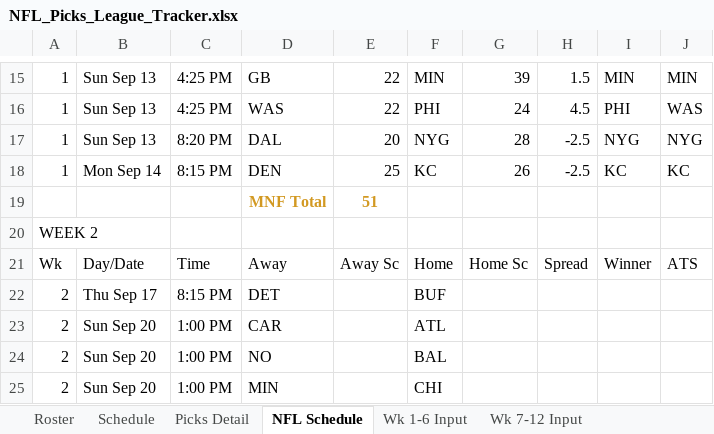
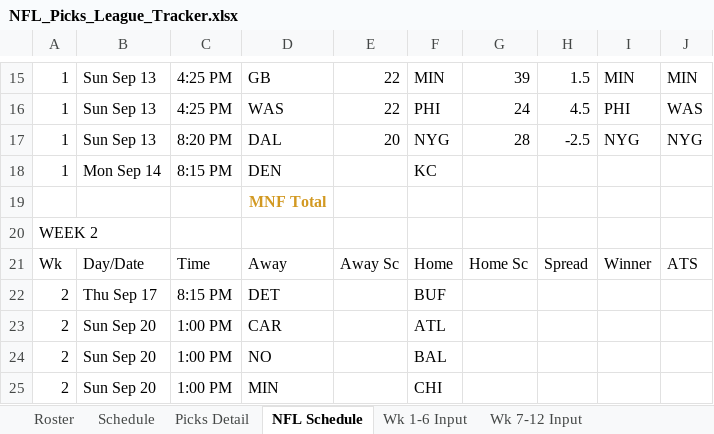
Before and after one commit to eloeser-1147/NFL-Picks-League, an Excel workbook: NFL_Picks_League_Tracker.xlsx, sheet NFL Schedule, drawn as a sheet; only a part is shown, gaps mark what is left out; values as stored, in another font and other column widths than the file's, no borders; the diff names each change by its address in the sheet, - before the commit and + after, or states it on an @@ line.

```diff
--- a/NFL_Picks_League_Tracker.xlsx (sheet NFL Schedule)
+++ b/NFL_Picks_League_Tracker.xlsx (sheet NFL Schedule)
-E18: 25
+E18: (empty)
-G18: 26
+G18: (empty)
-H18: -2.5
+H18: (empty)
-I18: KC
+I18: (empty)
-J18: KC
+J18: (empty)
-E19: 51
+E19: (empty)
```
Also changed, not shown: sheet Picks Detail.
